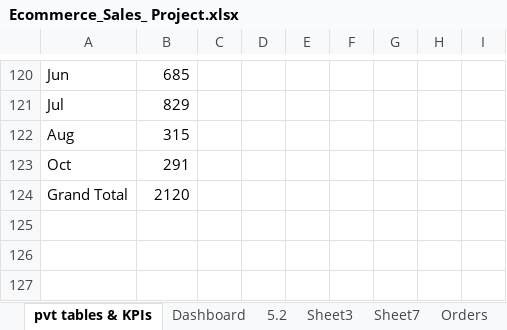
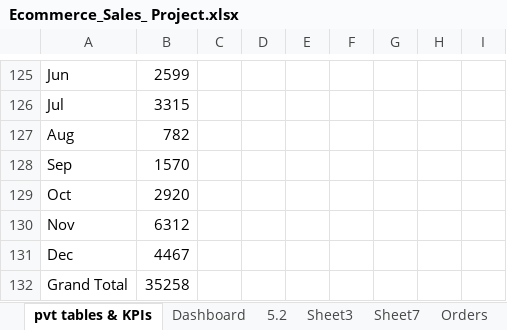
Before and after one commit to kaminidhyani80-hue/Ecommerce-Sales-Analysis, an Excel workbook: Ecommerce_Sales_ Project.xlsx, sheet pvt tables & KPIs, drawn as a sheet; only a part is shown, gaps mark what is left out; values as stored, in another font and other column widths than the file's, no borders; addresses are those after the commit; the diff covers the shown part only; the diff names each change by its address in the sheet, - before the commit and + after, or states it on an @@ line.

```diff
--- a/Ecommerce_Sales_ Project.xlsx (sheet pvt tables & KPIs)
+++ b/Ecommerce_Sales_ Project.xlsx (sheet pvt tables & KPIs)
-B125: 685
+B125: 2599
-B126: 829
+B126: 3315
-B127: 315
+B127: 782
+row 128: Sep | 1570
-B129: 291
+B129: 2920
+row 130: Nov | 6312
+row 131: Dec | 4467
-B132: 2120
+B132: 35258
```
Also changed, not shown: 52 added rows, 47 removed rows, 11 moved rows and 49 edited cells elsewhere in this sheet, sheet Sheet3, charts or pictures, 1 other file.
